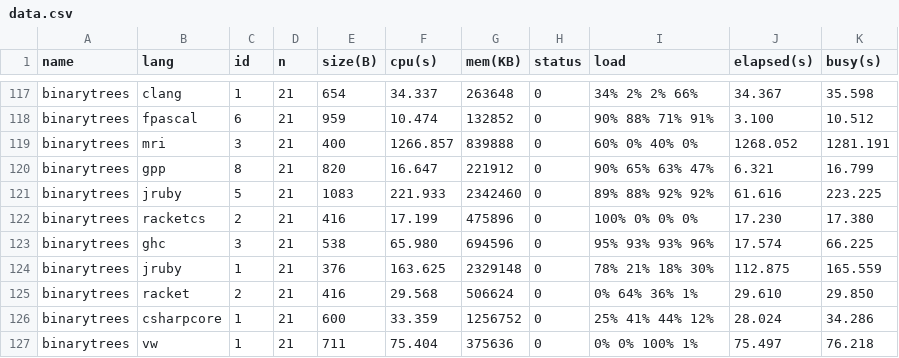
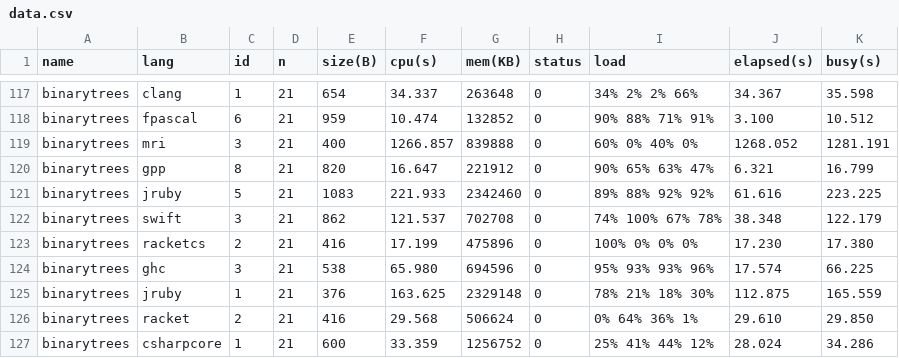
Before and after one commit to kirisky/benchmarks-game, a CSV file: public/data/data.csv, drawn as a sheet; only a part is shown, gaps mark what is left out; the shorter side is filled out with more unchanged rows.

```diff
--- a/public/data/data.csv
+++ b/public/data/data.csv
@@ -121,2 +121,3 @@ binarytrees,gpp,8,21,820,16.647,221912,0,90% 65% 63% 47%,6.321,16.799
 binarytrees,jruby,5,21,1083,221.933,2342460,0,89% 88% 92% 92%,61.616,223.225
+binarytrees,swift,3,21,862,121.537,702708,0,74% 100% 67% 78%,38.348,122.179
 binarytrees,racketcs,2,21,416,17.199,475896,0,100% 0% 0% 0%,17.230,17.380
```
Also changed, not shown: public/data/alldata.csv, public/data/ndata.csv, 6 other files.
